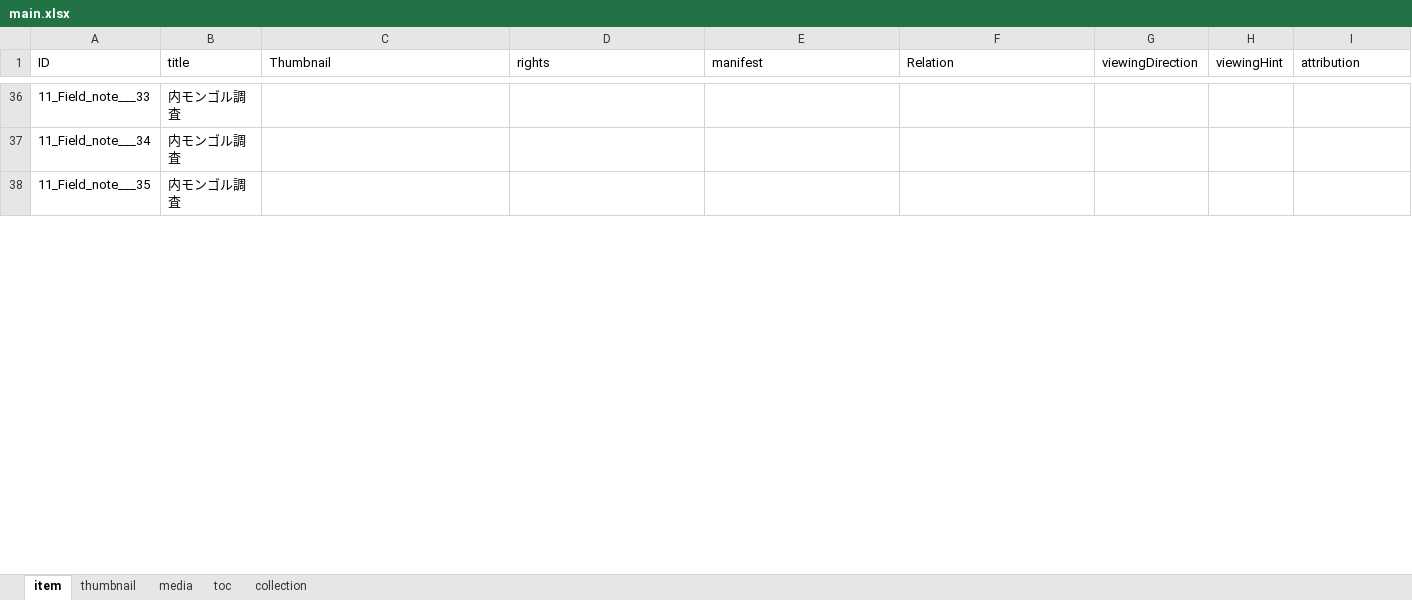
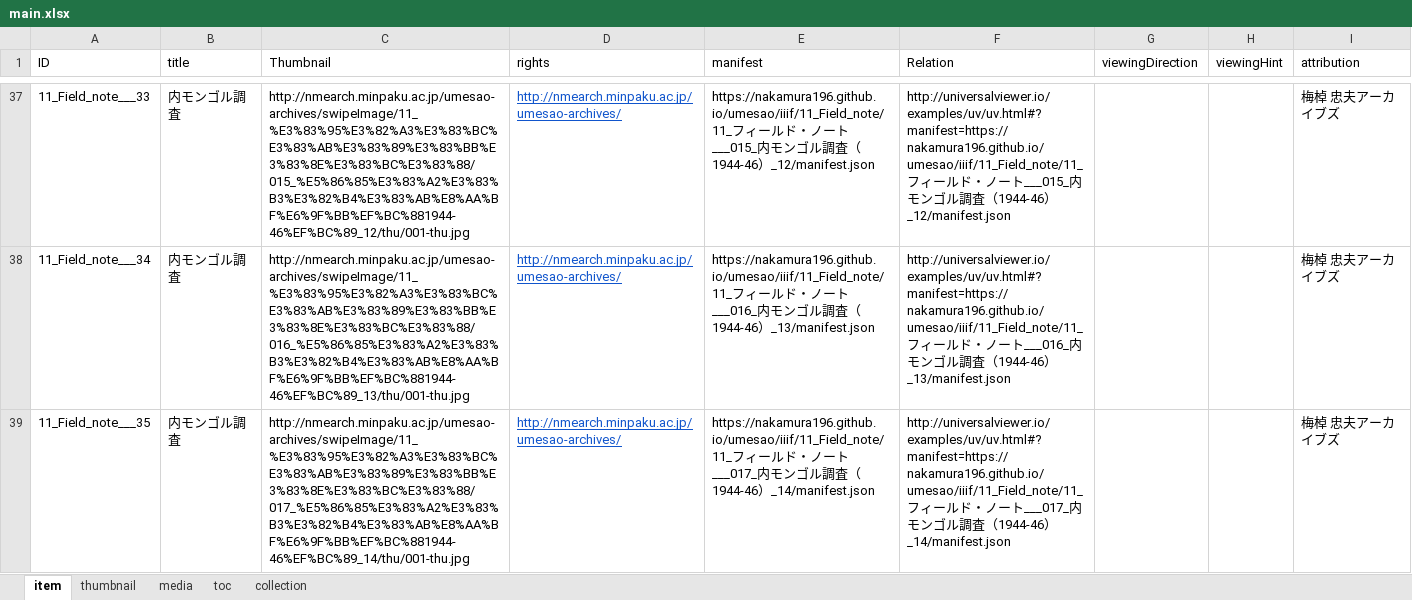
Before and after one commit to nakamura196/umesao, an Excel workbook: collection/11_Field_note/data/main.xlsx, sheet item, drawn as a sheet; only a part is shown, gaps mark what is left out; values as stored, in another font and other column widths than the file's, no borders; addresses are those after the commit; the diff covers the shown part only; the diff names each change by its address in the sheet, - before the commit and + after, or states it on an @@ line.

Commit message:
add field note

```diff
--- a/collection/11_Field_note/data/main.xlsx (sheet item)
+++ b/collection/11_Field_note/data/main.xlsx (sheet item)
-C37 (Thumbnail): (empty)
+C37 (Thumbnail): http://nmearch.minpaku.ac.jp/umesao-archives/swipeImage/11_%E3%83%95%E3%82%A3%E3%83%BC%E3%83%AB%E3%83%89%E3%83%BB%E3%83%8E%E3%83%BC%E3%83%88/015_%E5%86%85%E3%83%A2%E3%83%B3%E3%82%B4%E3%83%AB%E8%AA%BF%E6%9F%BB%EF%BC%881944-46%EF%BC%89_12/thu/001-thu.jpg
-D37:D39 (rights): (empty)
+D37:D39 (rights): http://nmearch.minpaku.ac.jp/umesao-archives/
-E37 (manifest): (empty)
+E37 (manifest): https://nakamura196.github.io/umesao/iiif/11_Field_note/11_フィールド・ノート___015_内モンゴル調査（1944-46）_12/manifest.json
-F37 (Relation): (empty)
+F37 (Relation): http://universalviewer.io/examples/uv/uv.html#?manifest=https://nakamura196.github.io/umesao/iiif/11_Field_note/11_フィールド・ノート___015_内モンゴル調査（1944-46）_12/manifest.json
-I37:I39 (attribution): (empty)
+I37:I39 (attribution): 梅棹 忠夫アーカイブズ
-C38 (Thumbnail): (empty)
+C38 (Thumbnail): http://nmearch.minpaku.ac.jp/umesao-archives/swipeImage/11_%E3%83%95%E3%82%A3%E3%83%BC%E3%83%AB%E3%83%89%E3%83%BB%E3%83%8E%E3%83%BC%E3%83%88/016_%E5%86%85%E3%83%A2%E3%83%B3%E3%82%B4%E3%83%AB%E8%AA%BF%E6%9F%BB%EF%BC%881944-46%EF%BC%89_13/thu/001-thu.jpg
-E38 (manifest): (empty)
+E38 (manifest): https://nakamura196.github.io/umesao/iiif/11_Field_note/11_フィールド・ノート___016_内モンゴル調査（1944-46）_13/manifest.json
-F38 (Relation): (empty)
+F38 (Relation): http://universalviewer.io/examples/uv/uv.html#?manifest=https://nakamura196.github.io/umesao/iiif/11_Field_note/11_フィールド・ノート___016_内モンゴル調査（1944-46）_13/manifest.json
-C39 (Thumbnail): (empty)
+C39 (Thumbnail): http://nmearch.minpaku.ac.jp/umesao-archives/swipeImage/11_%E3%83%95%E3%82%A3%E3%83%BC%E3%83%AB%E3%83%89%E3%83%BB%E3%83%8E%E3%83%BC%E3%83%88/017_%E5%86%85%E3%83%A2%E3%83%B3%E3%82%B4%E3%83%AB%E8%AA%BF%E6%9F%BB%EF%BC%881944-46%EF%BC%89_14/thu/001-thu.jpg
-E39 (manifest): (empty)
+E39 (manifest): https://nakamura196.github.io/umesao/iiif/11_Field_note/11_フィールド・ノート___017_内モンゴル調査（1944-46）_14/manifest.json
-F39 (Relation): (empty)
+F39 (Relation): http://universalviewer.io/examples/uv/uv.html#?manifest=https://nakamura196.github.io/umesao/iiif/11_Field_note/11_フィールド・ノート___017_内モンゴル調査（1944-46）_14/manifest.json
```
Also changed, not shown: 1 added row and 485 edited cells elsewhere in this sheet, sheet media, sheet thumbnail, formulas that keep their value, 58 other files.
